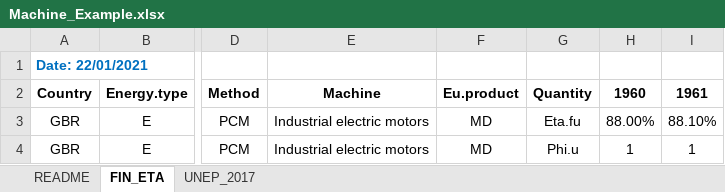
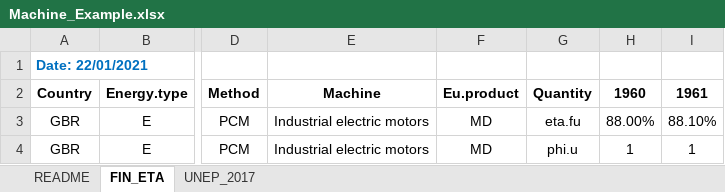
Before and after one commit to EnergyEconomyDecoupling/PFUWorkflow, an Excel workbook: inst/extdata/Machine Examples/Machine_Example/Machine_Example.xlsx, sheet FIN_ETA, drawn as a sheet; only a part is shown, gaps mark what is left out; values as stored, in another font and other column widths than the file's, no borders; the diff names each change by its address in the sheet, - before the commit and + after, or states it on an @@ line.

```diff
--- a/inst/extdata/Machine Examples/Machine_Example/Machine_Example.xlsx (sheet FIN_ETA)
+++ b/inst/extdata/Machine Examples/Machine_Example/Machine_Example.xlsx (sheet FIN_ETA)
-G3: Eta.fu
+G3: eta.fu
-G4: Phi.u
+G4: phi.u
```
Also changed, not shown: charts or pictures, inst/extdata/Machine Examples/Machine_Failure/Machine_Failure.xlsx.
